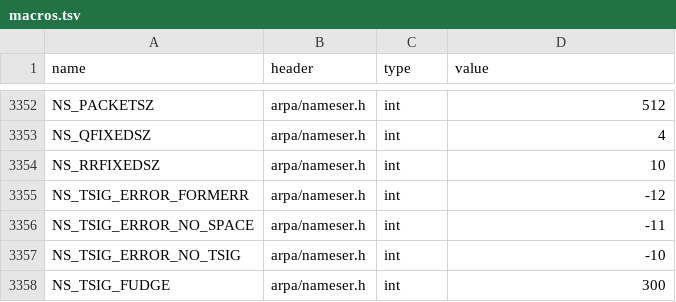
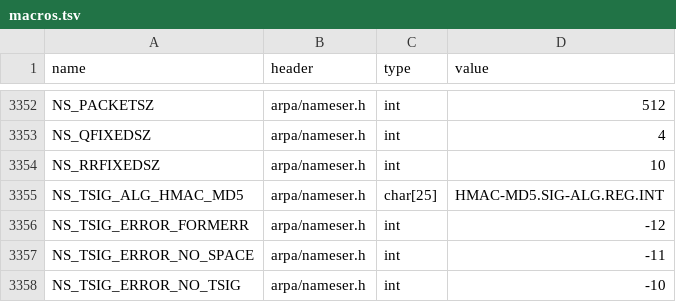
Before and after one commit to duskglow/libniji, a TSV file: spec/abi/macros.tsv, drawn as a sheet; only a part is shown, gaps mark what is left out; the shorter side is filled out with more unchanged rows.

```diff
--- a/spec/abi/macros.tsv
+++ b/spec/abi/macros.tsv
@@ -3354,2 +3354,3 @@ NS_QFIXEDSZ	arpa/nameser.h	int	4
 NS_RRFIXEDSZ	arpa/nameser.h	int	10
+NS_TSIG_ALG_HMAC_MD5	arpa/nameser.h	char[25]	"HMAC-MD5.SIG-ALG.REG.INT"
 NS_TSIG_ERROR_FORMERR	arpa/nameser.h	int	-12
```
